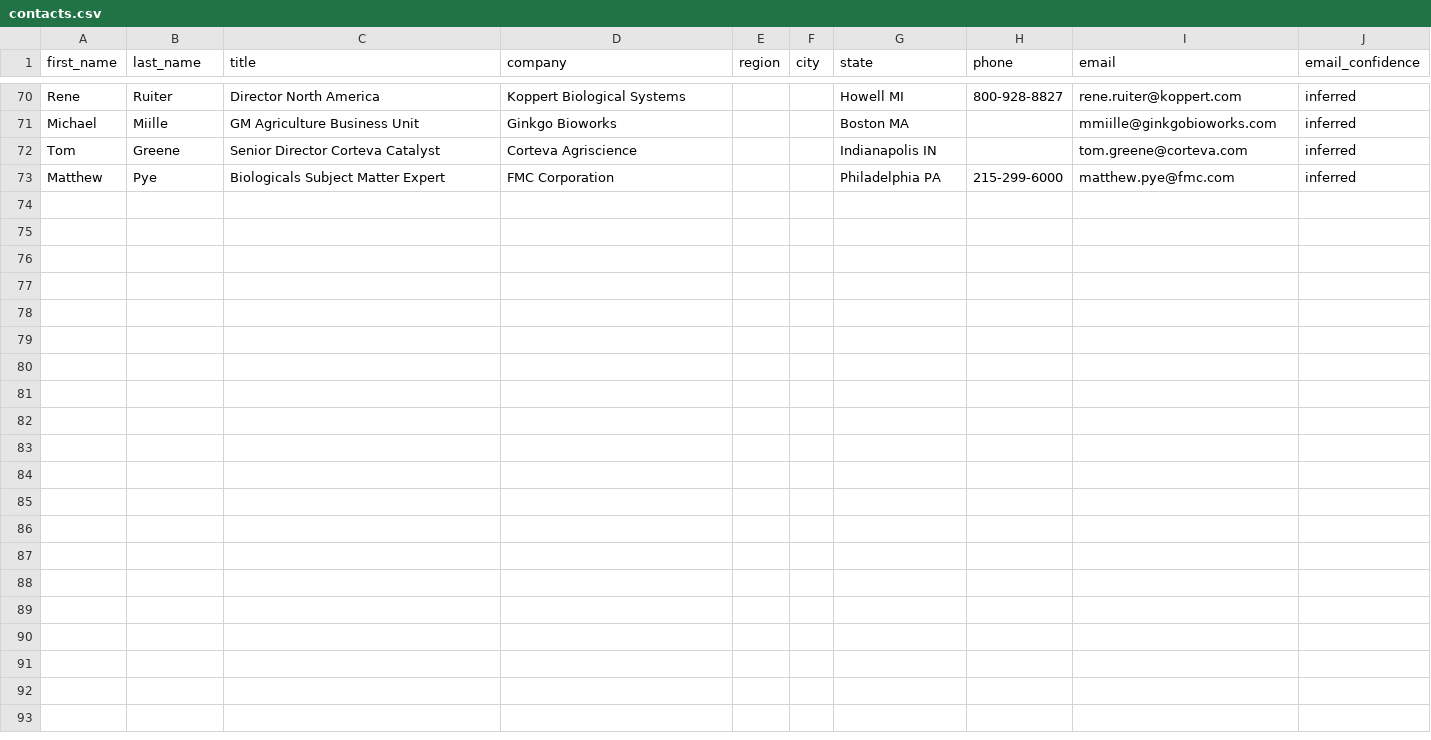
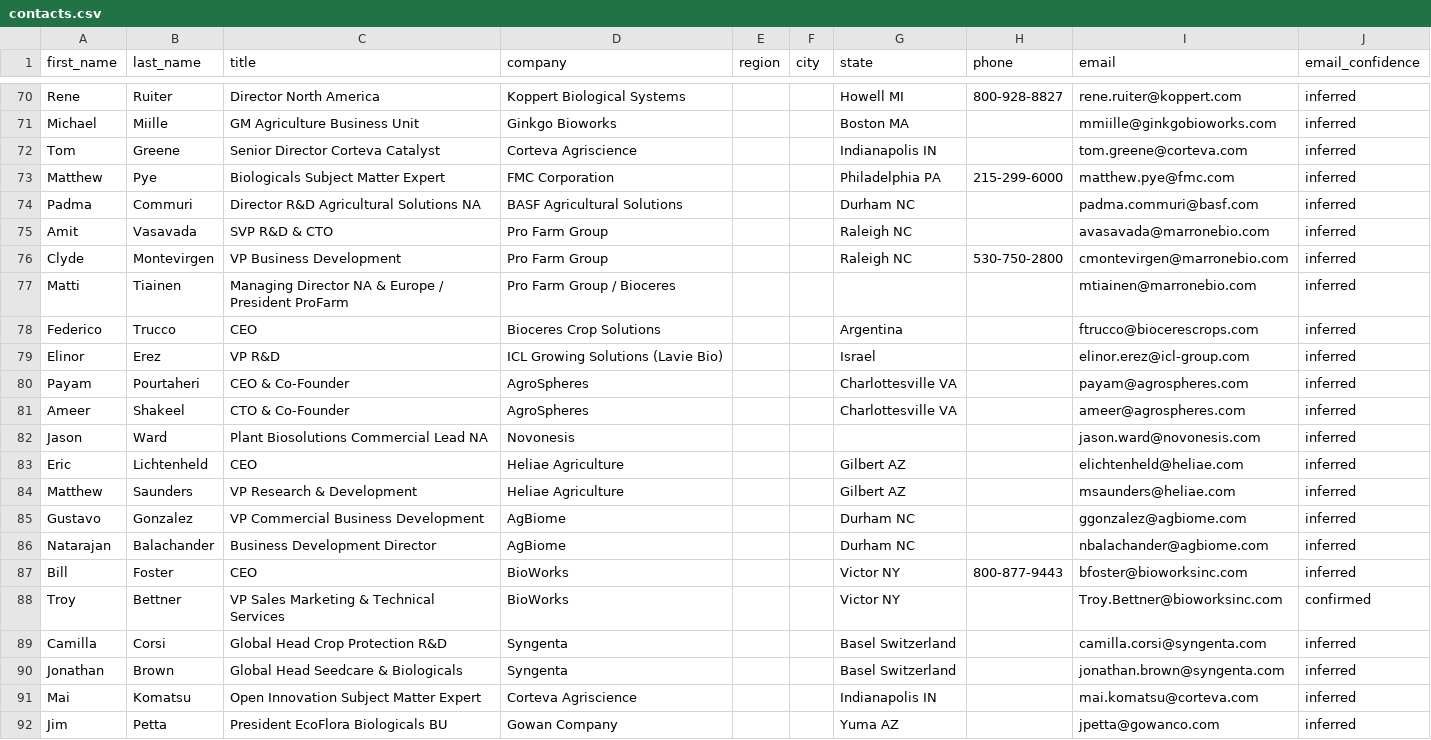
Before and after one commit to Bnovey/Agros, a CSV file: Company/outreach/contacts.csv, drawn as a sheet; only a part is shown, gaps mark what is left out; the diff covers the shown part only; the diff names each change by its address in the sheet, - before the commit and + after, or states it on an @@ line.

```diff
--- a/Company/outreach/contacts.csv
+++ b/Company/outreach/contacts.csv
+row 74: Padma | Commuri | Director R&D Agricultural Solutions NA | BASF Agricultural Solutions |  |  | Durham NC |  | padma.commuri@basf.com | inferred
+row 75: Amit | Vasavada | SVP R&D & CTO | Pro Farm Group |  |  | Raleigh NC |  | avasavada@marronebio.com | inferred
+row 76: Clyde | Montevirgen | VP Business Development | Pro Farm Group |  |  | Raleigh NC | 530-750-2800 | cmontevirgen@marronebio.com | inferred
+row 77: Matti | Tiainen | Managing Director NA & Europe / President ProFarm | Pro Farm Group / Bioceres |  |  |  |  | mtiainen@marronebio.com | inferred
+row 78: Federico | Trucco | CEO | Bioceres Crop Solutions |  |  | Argentina |  | ftrucco@biocerescrops.com | inferred
+row 79: Elinor | Erez | VP R&D | ICL Growing Solutions (Lavie Bio) |  |  | Israel |  | elinor.erez@icl-group.com | inferred
+row 80: Payam | Pourtaheri | CEO & Co-Founder | AgroSpheres |  |  | Charlottesville VA |  | payam@agrospheres.com | inferred
+row 81: Ameer | Shakeel | CTO & Co-Founder | AgroSpheres |  |  | Charlottesville VA |  | ameer@agrospheres.com | inferred
+row 82: Jason | Ward | Plant Biosolutions Commercial Lead NA | Novonesis |  |  |  |  | jason.ward@novonesis.com | inferred
+row 83: Eric | Lichtenheld | CEO | Heliae Agriculture |  |  | Gilbert AZ |  | elichtenheld@heliae.com | inferred
+row 84: Matthew | Saunders | VP Research & Development | Heliae Agriculture |  |  | Gilbert AZ |  | msaunders@heliae.com | inferred
+row 85: Gustavo | Gonzalez | VP Commercial Business Development | AgBiome |  |  | Durham NC |  | ggonzalez@agbiome.com | inferred
+row 86: Natarajan | Balachander | Business Development Director | AgBiome |  |  | Durham NC |  | nbalachander@agbiome.com | inferred
+row 87: Bill | Foster | CEO | BioWorks |  |  | Victor NY | 800-877-9443 | bfoster@bioworksinc.com | inferred
+row 88: Troy | Bettner | VP Sales Marketing & Technical Services | BioWorks |  |  | Victor NY |  | Troy.Bettner@bioworksinc.com | confirmed
+row 89: Camilla | Corsi | Global Head Crop Protection R&D | Syngenta |  |  | Basel Switzerland |  | camilla.corsi@syngenta.com | inferred
+row 90: Jonathan | Brown | Global Head Seedcare & Biologicals | Syngenta |  |  | Basel Switzerland |  | jonathan.brown@syngenta.com | inferred
+row 91: Mai | Komatsu | Open Innovation Subject Matter Expert | Corteva Agriscience |  |  | Indianapolis IN |  | mai.komatsu@corteva.com | inferred
+row 92: Jim | Petta | President EcoFlora Biologicals BU | Gowan Company |  |  | Yuma AZ |  | jpetta@gowanco.com | inferred
```
Also changed, not shown: 9 added rows elsewhere in this file, 1 other file.
